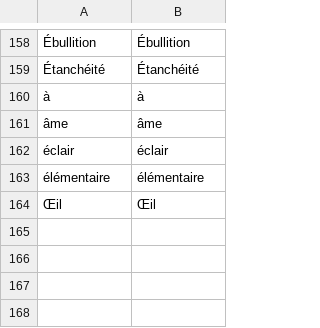
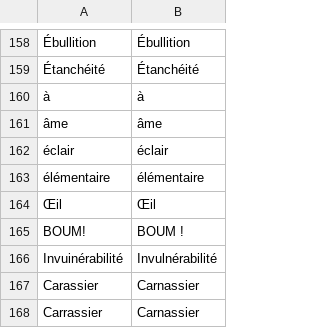
Before and after one commit to chpoit/utsushis-charm, a CSV file: data/skills/corrections.fra.csv, drawn as a sheet; only a part is shown, gaps mark what is left out; the diff names each change by its address in the sheet, - before the commit and + after, or states it on an @@ line.

```diff
--- a/data/skills/corrections.fra.csv
+++ b/data/skills/corrections.fra.csv
+row 165: BOUM! | BOUM !
+row 166: Invuinérabilité | Invulnérabilité
+row 167: Carassier | Carnassier
+row 168: Carrassier | Carnassier
```
Also changed, not shown: 9 other files.
